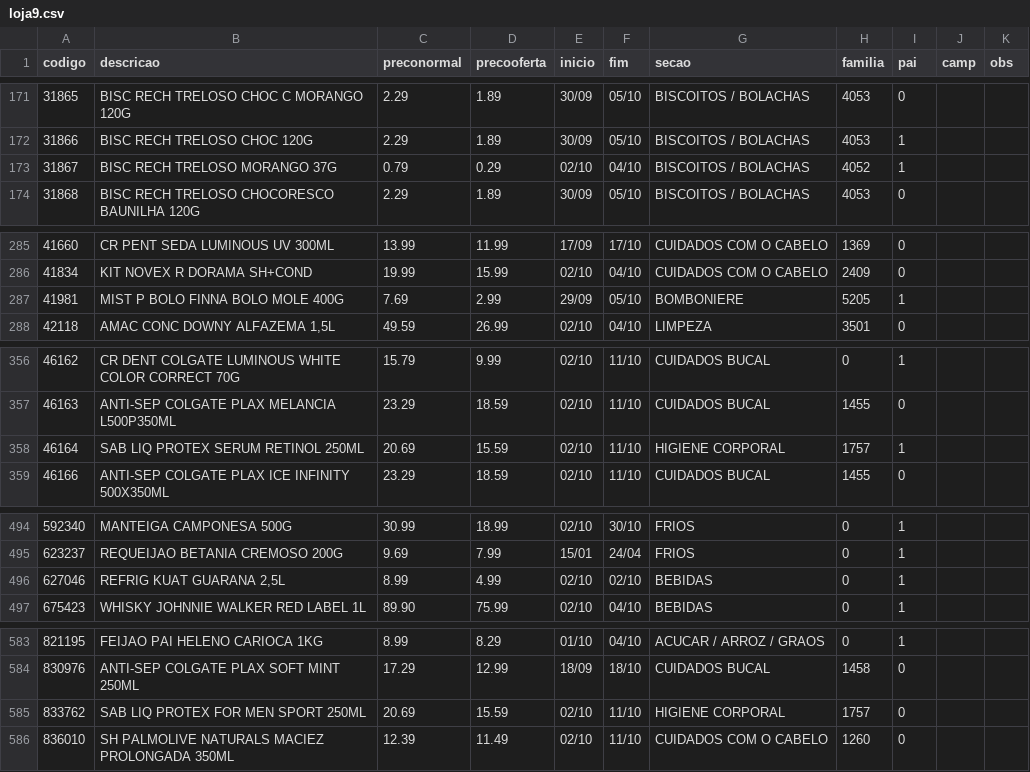
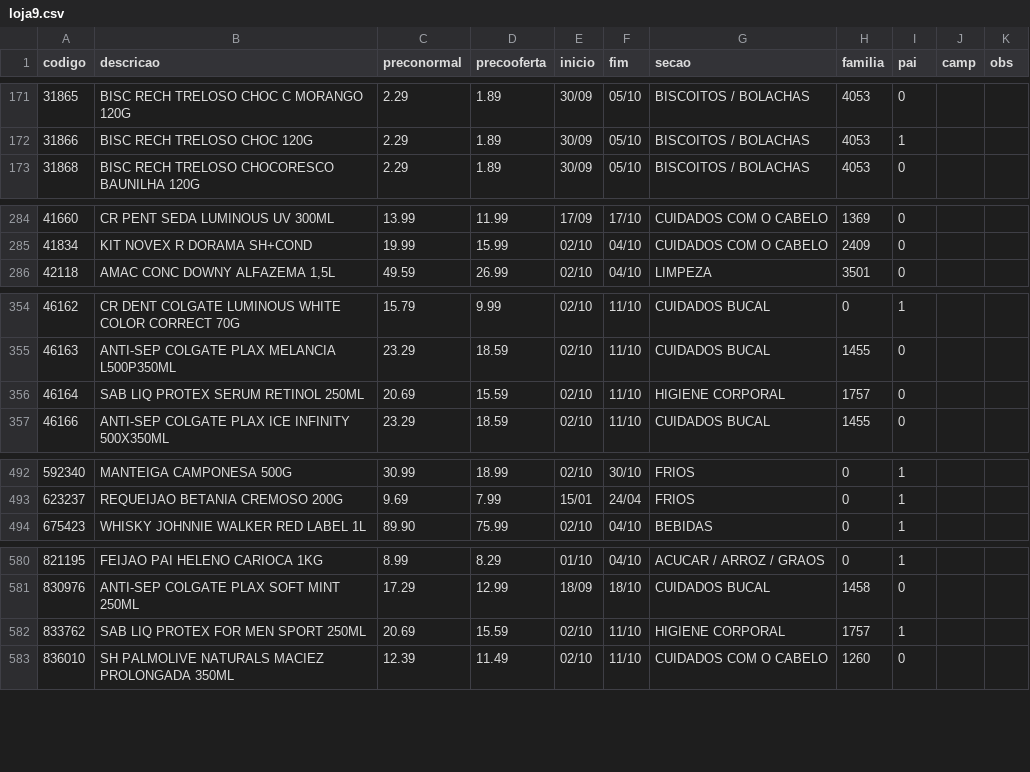
Before and after one commit to luciano504/placas, a CSV file: data/loja9.csv, drawn as a sheet; only a part is shown, gaps mark what is left out.

```diff
--- a/data/loja9.csv
+++ b/data/loja9.csv
@@ -172,3 +172,2 @@ codigo,descricao,preconormal,precooferta,inicio,fim,secao,familia,pai,camp,obs
 31866,BISC RECH TRELOSO CHOC 120G,2.29,1.89,30/09,05/10,BISCOITOS / BOLACHAS,4053,1,,
-31867,BISC RECH TRELOSO MORANGO 37G,0.79,0.29,02/10,04/10,BISCOITOS / BOLACHAS,4052,1,,
 31868,BISC RECH TRELOSO CHOCORESCO BAUNILHA 120G,2.29,1.89,30/09,05/10,BISCOITOS / BOLACHAS,4053,0,,
@@ -286,3 +285,2 @@ codigo,descricao,preconormal,precooferta,inicio,fim,secao,familia,pai,camp,obs
 41834,KIT NOVEX R DORAMA SH+COND,19.99,15.99,02/10,04/10,CUIDADOS COM O CABELO,2409,0,,
-41981,MIST P BOLO FINNA BOLO MOLE 400G,7.69,2.99,29/09,05/10,BOMBONIERE,5205,1,,
 42118,"AMAC CONC DOWNY ALFAZEMA 1,5L",49.59,26.99,02/10,04/10,LIMPEZA,3501,0,,
@@ -357,3 +355,3 @@ codigo,descricao,preconormal,precooferta,inicio,fim,secao,familia,pai,camp,obs
 46163,ANTI-SEP COLGATE PLAX MELANCIA L500P350ML,23.29,18.59,02/10,11/10,CUIDADOS BUCAL,1455,0,,
-46164,SAB LIQ PROTEX SERUM RETINOL 250ML,20.69,15.59,02/10,11/10,HIGIENE CORPORAL,1757,1,,
+46164,SAB LIQ PROTEX SERUM RETINOL 250ML,20.69,15.59,02/10,11/10,HIGIENE CORPORAL,1757,0,,
 46166,ANTI-SEP COLGATE PLAX ICE INFINITY 500X350ML,23.29,18.59,02/10,11/10,CUIDADOS BUCAL,1455,0,,
@@ -495,3 +493,2 @@ codigo,descricao,preconormal,precooferta,inicio,fim,secao,familia,pai,camp,obs
 623237,REQUEIJAO BETANIA CREMOSO 200G,9.69,7.99,15/01,24/04,FRIOS,0,1,,
-627046,"REFRIG KUAT GUARANA 2,5L",8.99,4.99,02/10,02/10,BEBIDAS,0,1,,
 675423,WHISKY JOHNNIE WALKER RED LABEL 1L,89.90,75.99,02/10,04/10,BEBIDAS,0,1,,
@@ -584,3 +581,3 @@ codigo,descricao,preconormal,precooferta,inicio,fim,secao,familia,pai,camp,obs
 830976,ANTI-SEP COLGATE PLAX SOFT MINT 250ML,17.29,12.99,18/09,18/10,CUIDADOS BUCAL,1458,0,,
-833762,SAB LIQ PROTEX FOR MEN SPORT 250ML,20.69,15.59,02/10,11/10,HIGIENE CORPORAL,1757,0,,
+833762,SAB LIQ PROTEX FOR MEN SPORT 250ML,20.69,15.59,02/10,11/10,HIGIENE CORPORAL,1757,1,,
 836010,SH PALMOLIVE NATURALS MACIEZ PROLONGADA 350ML,12.39,11.49,02/10,11/10,CUIDADOS COM O CABELO,1260,0,,
```
Also changed, not shown: data/campanhas.csv, data/loja1.csv, 6 other files.
